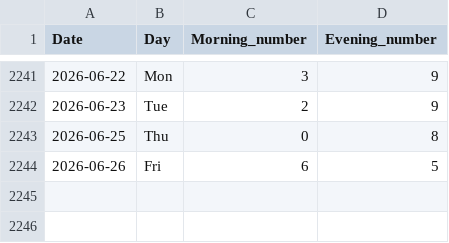
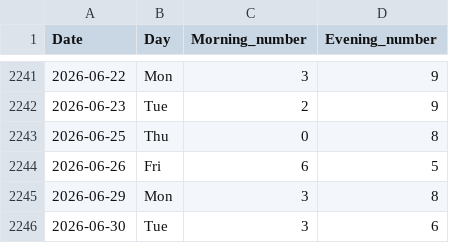
Before and after one commit to sagarsinde/ultimate_predictor, a CSV file: main_bazar_dataset.csv, drawn as a sheet; only a part is shown, gaps mark what is left out.

```diff
--- a/main_bazar_dataset.csv
+++ b/main_bazar_dataset.csv
@@ -2244 +2244,3 @@ Date,Day,Morning_number,Evening_number
 2026-06-26,Fri,6,5
+2026-06-29,Mon,3,8
+2026-06-30,Tue,3,6
```
Also changed, not shown: true_kalyan_main_dataset.csv.
